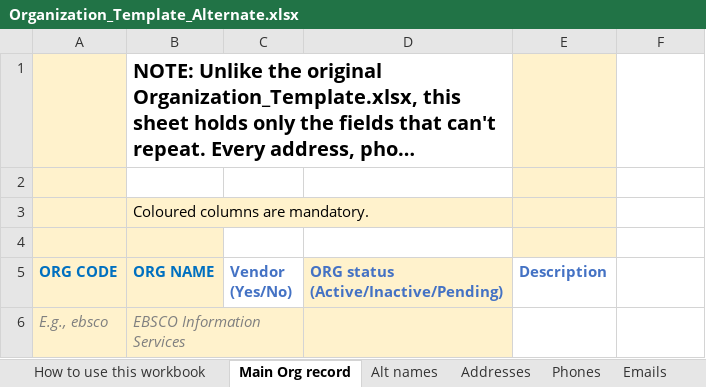
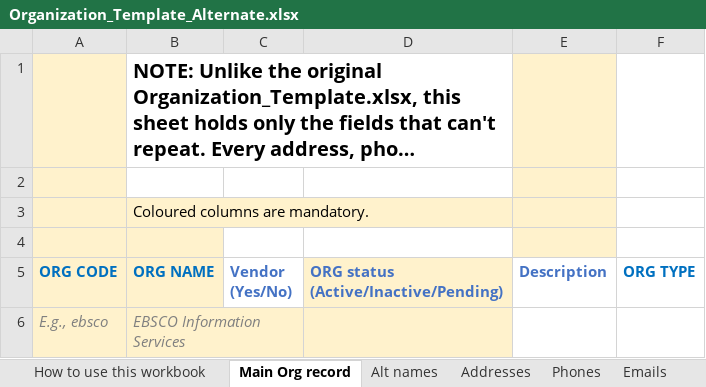
Before and after one commit to marnold-ebsco/phpOrganizationsBuilder, an Excel workbook: Organization_Template_Alternate.xlsx, sheet Main Org record, drawn as a sheet; long unchanged cells end in …; values as stored, in another font and other column widths than the file's, no borders; the diff names each change by its address in the sheet, - before the commit and + after, or states it on an @@ line.

```diff
--- a/Organization_Template_Alternate.xlsx (sheet Main Org record)
+++ b/Organization_Template_Alternate.xlsx (sheet Main Org record)
-F5: (empty)
+F5: ORG TYPE
```
Also changed, not shown: sheet URLs, sheet Interfaces, sheet Contact people, sheet Addresses, sheet Emails, sheet Phones, 1 more sheet, Organization_Template.xlsx, Organization_Template_Alternate_example_data.xlsx, 11 other files.
